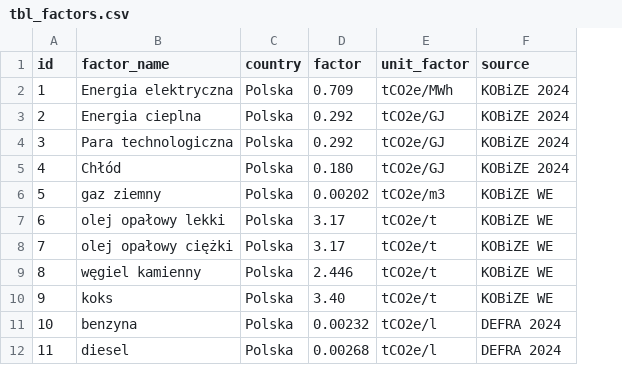
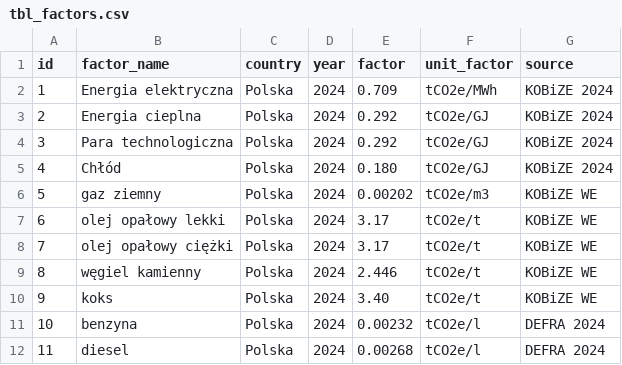
Before and after one commit to infoshareacademy/jpydzr10-emission-impossible, a CSV file: data_files/tbl_factors.csv, drawn as a sheet; only a part is shown; the diff names each change by its address in the sheet, - before the commit and + after, or states it on an @@ line.

Commit message:
feat: add duplicate prevention, EmissionFactor year field, and inline company field validation

```diff
--- a/data_files/tbl_factors.csv
+++ b/data_files/tbl_factors.csv
+column D (year), rows 2-12: all 2024
```
Also changed, not shown: 4 other files.
